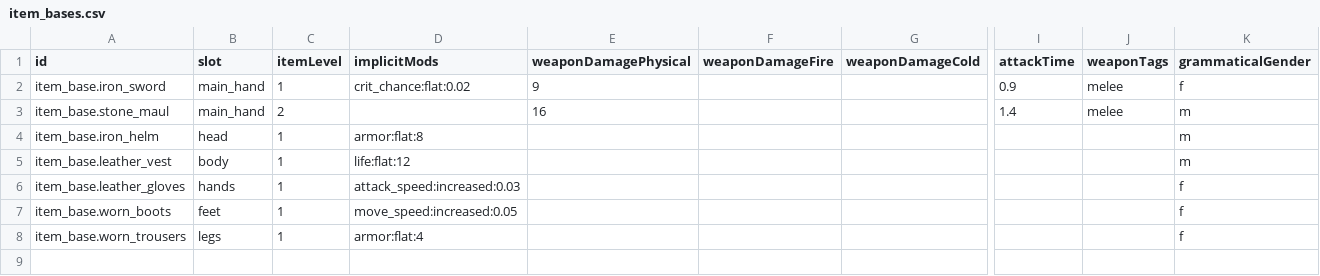
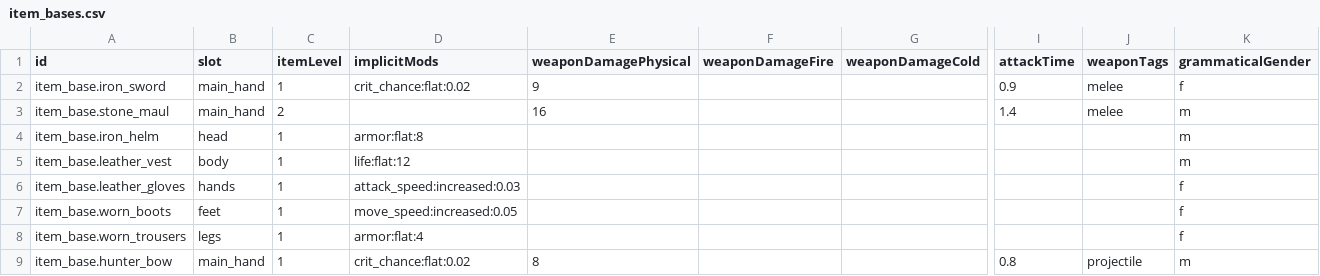
Before and after one commit to Willvinicius2/echoes-of-the-shatter, a CSV file: EchoesOfTheShatter/Content/Data/item_bases.csv, drawn as a sheet; only a part is shown, gaps mark what is left out; rows hold the shown columns only; the diff names each change by its address in the sheet, - before the commit and + after, or states it on an @@ line.

```diff
--- a/EchoesOfTheShatter/Content/Data/item_bases.csv
+++ b/EchoesOfTheShatter/Content/Data/item_bases.csv
+row 9: item_base.hunter_bow | main_hand | 1 | crit_chance:flat:0.02 | 8 |  |  | 0.8 | projectile | m
```
Also changed, not shown: EchoesOfTheShatter/Content/Data/Loc/content.csv, EchoesOfTheShatter/Content/Data/class_stats.csv, 20 other files.
